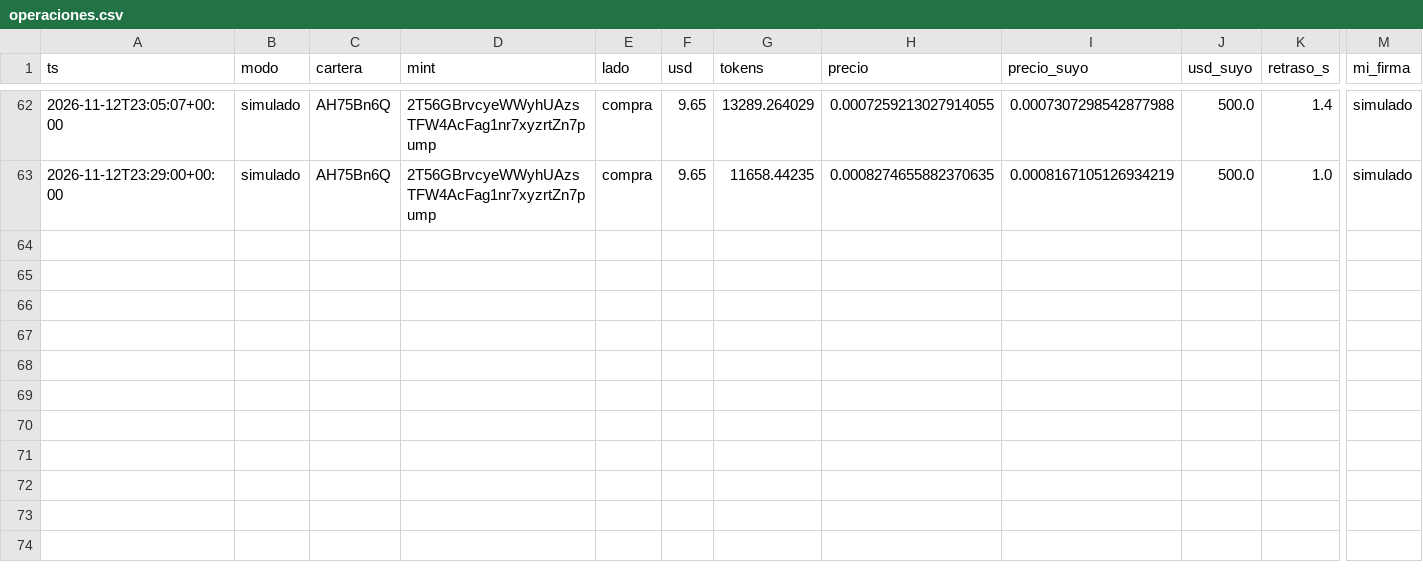
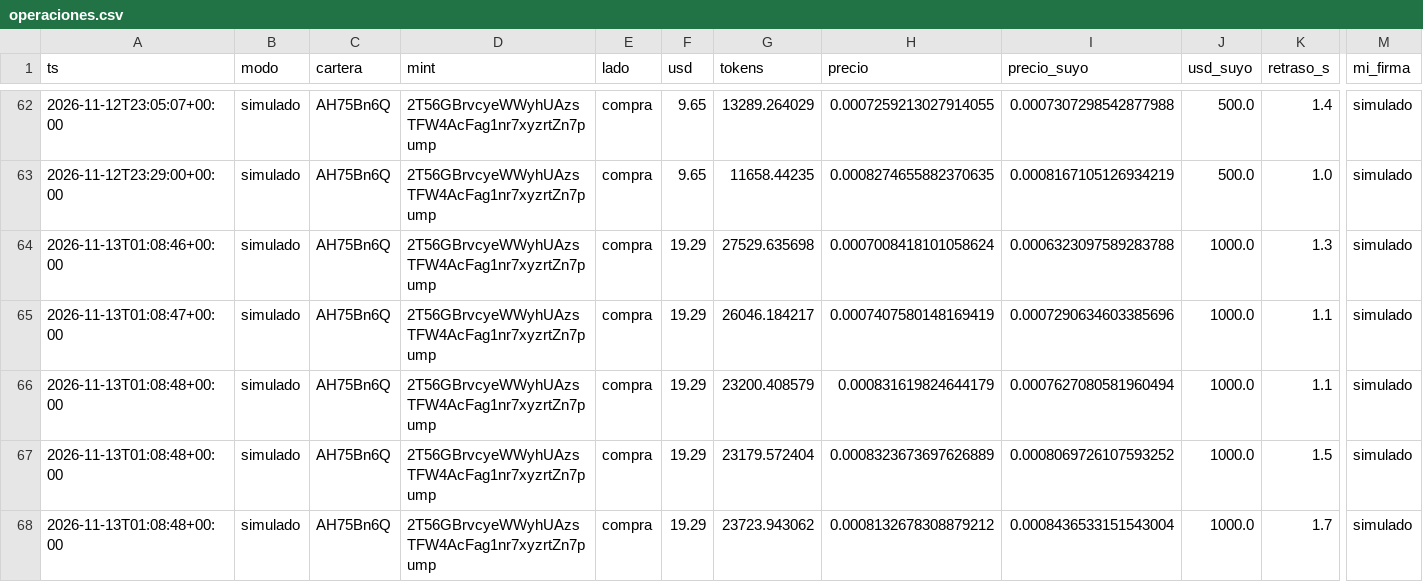
Before and after one commit to eriphelo15/nexus-replicator, a CSV file: v2/operaciones.csv, drawn as a sheet; only a part is shown, gaps mark what is left out; rows hold the shown columns only; the diff names each change by its address in the sheet, - before the commit and + after, or states it on an @@ line.

```diff
--- a/v2/operaciones.csv
+++ b/v2/operaciones.csv
+row 64: 2026-11-13T01:08:46+00:00 | simulado | AH75Bn6Q | 2T56GBrvcyeWWyhUAzsTFW4AcFag1nr7xyzrtZn7pump | compra | 19.29 | 27529.635698 | 0.0007008418101058624 | 0.0006323097589283788 | 1000.0 | 1.3 | simulado
+row 65: 2026-11-13T01:08:47+00:00 | simulado | AH75Bn6Q | 2T56GBrvcyeWWyhUAzsTFW4AcFag1nr7xyzrtZn7pump | compra | 19.29 | 26046.184217 | 0.0007407580148169419 | 0.0007290634603385696 | 1000.0 | 1.1 | simulado
+row 66: 2026-11-13T01:08:48+00:00 | simulado | AH75Bn6Q | 2T56GBrvcyeWWyhUAzsTFW4AcFag1nr7xyzrtZn7pump | compra | 19.29 | 23200.408579 | 0.000831619824644179 | 0.0007627080581960494 | 1000.0 | 1.1 | simulado
+row 67: 2026-11-13T01:08:48+00:00 | simulado | AH75Bn6Q | 2T56GBrvcyeWWyhUAzsTFW4AcFag1nr7xyzrtZn7pump | compra | 19.29 | 23179.572404 | 0.0008323673697626889 | 0.0008069726107593252 | 1000.0 | 1.5 | simulado
+row 68: 2026-11-13T01:08:48+00:00 | simulado | AH75Bn6Q | 2T56GBrvcyeWWyhUAzsTFW4AcFag1nr7xyzrtZn7pump | compra | 19.29 | 23723.943062 | 0.0008132678308879212 | 0.0008436533151543004 | 1000.0 | 1.7 | simulado
```
Also changed, not shown: 2 other files.
